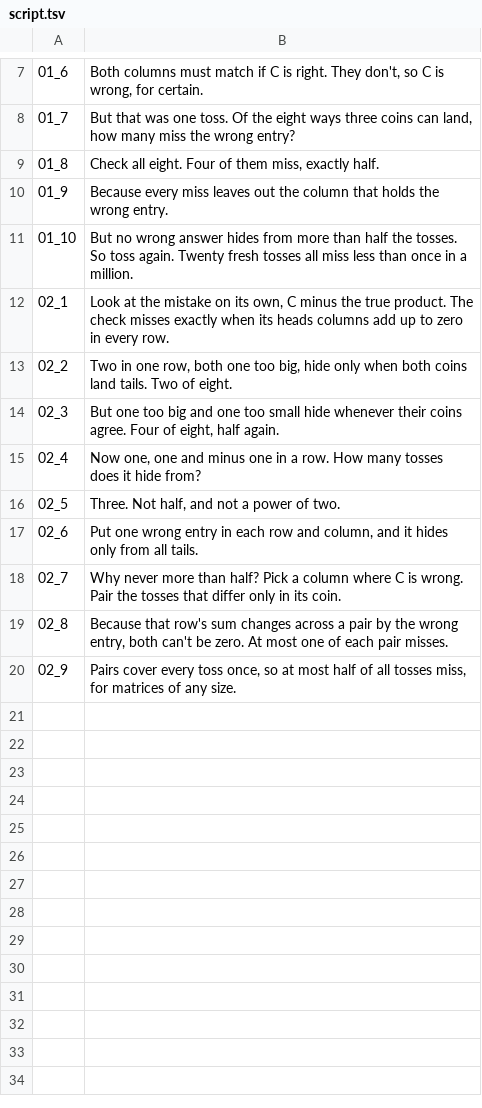
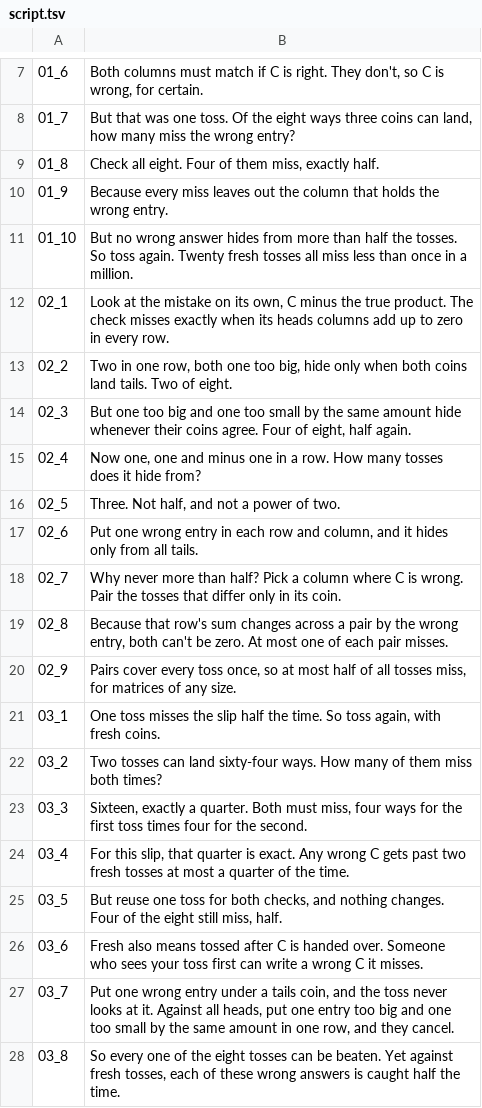
Before and after one commit to Dicklesworthstone/jeffs_math_explainer_videos, a TSV file: explainer_corpus/freivalds/script.tsv, drawn as a sheet; only a part is shown, gaps mark what is left out.

```diff
--- a/explainer_corpus/freivalds/script.tsv
+++ b/explainer_corpus/freivalds/script.tsv
@@ -13,3 +13,3 @@
 02_2	Two in one row, both one too big, hide only when both coins land tails. Two of eight.
-02_3	But one too big and one too small hide whenever their coins agree. Four of eight, half again.
+02_3	But one too big and one too small by the same amount hide whenever their coins agree. Four of eight, half again.
 02_4	Now one, one and minus one in a row. How many tosses does it hide from?
@@ -20 +20,9 @@
 02_9	Pairs cover every toss once, so at most half of all tosses miss, for matrices of any size.
+03_1	One toss misses the slip half the time. So toss again, with fresh coins.
+03_2	Two tosses can land sixty-four ways. How many of them miss both times?
+03_3	Sixteen, exactly a quarter. Both must miss, four ways for the first toss times four for the second.
+03_4	For this slip, that quarter is exact. Any wrong C gets past two fresh tosses at most a quarter of the time.
+03_5	But reuse one toss for both checks, and nothing changes. Four of the eight still miss, half.
+03_6	Fresh also means tossed after C is handed over. Someone who sees your toss first can write a wrong C it misses.
+03_7	Put one wrong entry under a tails coin, and the toss never looks at it. Against all heads, put one entry too big and one too small by the same amount in one row, and they cancel.
+03_8	So every one of the eight tosses can be beaten. Yet against fresh tosses, each of these wrong answers is caught half the time.
```
Also changed, not shown: 9 other files.
